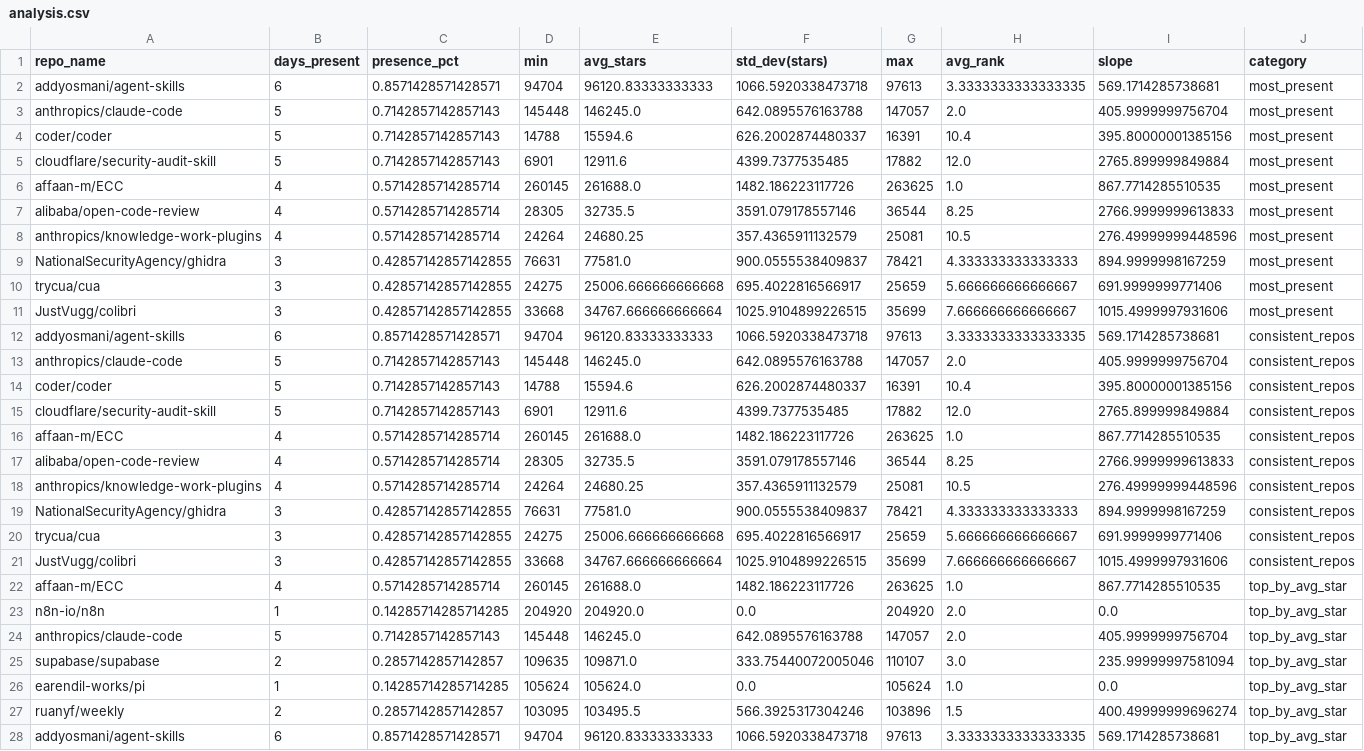
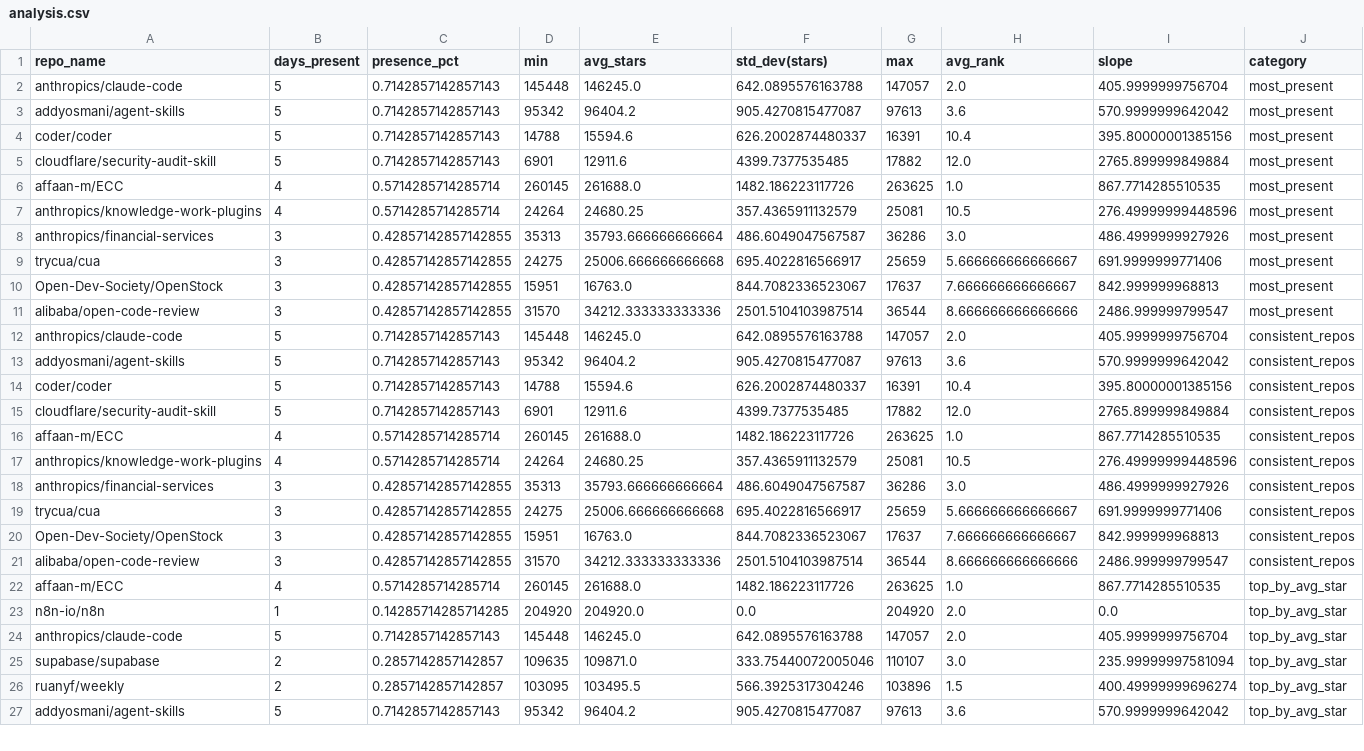
Before and after one commit to Sushil-Kumar-Sahoo/github_trending_tracker, a CSV file: outputs/analysis.csv, drawn as a sheet; only a part is shown; the diff covers the shown part only.

```diff
--- a/outputs/analysis.csv
+++ b/outputs/analysis.csv
@@ -1,4 +1,4 @@
 repo_name,days_present,presence_pct,min,avg_stars,std_dev(stars),max,avg_rank,slope,category
-addyosmani/agent-skills,6,0.8571428571428571,94704,96120.83333333333,1066.5920338473718,97613,3.3333333333333335,569.1714285738681,most_present
 anthropics/claude-code,5,0.7142857142857143,145448,146245.0,642.0895576163788,147057,2.0,405.9999999756704,most_present
+addyosmani/agent-skills,5,0.7142857142857143,95342,96404.2,905.4270815477087,97613,3.6,570.9999999642042,most_present
 coder/coder,5,0.7142857142857143,14788,15594.6,626.2002874480337,16391,10.4,395.80000001385156,most_present
@@ -6,9 +6,9 @@ cloudflare/security-audit-skill,5,0.7142857142857143,6901,12911.6,4399.737753548
 affaan-m/ECC,4,0.5714285714285714,260145,261688.0,1482.186223117726,263625,1.0,867.7714285510535,most_present
-alibaba/open-code-review,4,0.5714285714285714,28305,32735.5,3591.079178557146,36544,8.25,2766.9999999613833,most_present
 anthropics/knowledge-work-plugins,4,0.5714285714285714,24264,24680.25,357.4365911132579,25081,10.5,276.49999999448596,most_present
-NationalSecurityAgency/ghidra,3,0.42857142857142855,76631,77581.0,900.0555538409837,78421,4.333333333333333,894.9999998167259,most_present
+anthropics/financial-services,3,0.42857142857142855,35313,35793.666666666664,486.6049047567587,36286,3.0,486.4999999927926,most_present
 trycua/cua,3,0.42857142857142855,24275,25006.666666666668,695.4022816566917,25659,5.666666666666667,691.9999999771406,most_present
-JustVugg/colibri,3,0.42857142857142855,33668,34767.666666666664,1025.9104899226515,35699,7.666666666666667,1015.4999997931606,most_present
-addyosmani/agent-skills,6,0.8571428571428571,94704,96120.83333333333,1066.5920338473718,97613,3.3333333333333335,569.1714285738681,consistent_repos
+Open-Dev-Society/OpenStock,3,0.42857142857142855,15951,16763.0,844.7082336523067,17637,7.666666666666667,842.999999968813,most_present
+alibaba/open-code-review,3,0.42857142857142855,31570,34212.333333333336,2501.5104103987514,36544,8.666666666666666,2486.999999799547,most_present
 anthropics/claude-code,5,0.7142857142857143,145448,146245.0,642.0895576163788,147057,2.0,405.9999999756704,consistent_repos
+addyosmani/agent-skills,5,0.7142857142857143,95342,96404.2,905.4270815477087,97613,3.6,570.9999999642042,consistent_repos
 coder/coder,5,0.7142857142857143,14788,15594.6,626.2002874480337,16391,10.4,395.80000001385156,consistent_repos
@@ -16,7 +16,7 @@ cloudflare/security-audit-skill,5,0.7142857142857143,6901,12911.6,4399.737753548
 affaan-m/ECC,4,0.5714285714285714,260145,261688.0,1482.186223117726,263625,1.0,867.7714285510535,consistent_repos
-alibaba/open-code-review,4,0.5714285714285714,28305,32735.5,3591.079178557146,36544,8.25,2766.9999999613833,consistent_repos
 anthropics/knowledge-work-plugins,4,0.5714285714285714,24264,24680.25,357.4365911132579,25081,10.5,276.49999999448596,consistent_repos
-NationalSecurityAgency/ghidra,3,0.42857142857142855,76631,77581.0,900.0555538409837,78421,4.333333333333333,894.9999998167259,consistent_repos
+anthropics/financial-services,3,0.42857142857142855,35313,35793.666666666664,486.6049047567587,36286,3.0,486.4999999927926,consistent_repos
 trycua/cua,3,0.42857142857142855,24275,25006.666666666668,695.4022816566917,25659,5.666666666666667,691.9999999771406,consistent_repos
-JustVugg/colibri,3,0.42857142857142855,33668,34767.666666666664,1025.9104899226515,35699,7.666666666666667,1015.4999997931606,consistent_repos
+Open-Dev-Society/OpenStock,3,0.42857142857142855,15951,16763.0,844.7082336523067,17637,7.666666666666667,842.999999968813,consistent_repos
+alibaba/open-code-review,3,0.42857142857142855,31570,34212.333333333336,2501.5104103987514,36544,8.666666666666666,2486.999999799547,consistent_repos
 affaan-m/ECC,4,0.5714285714285714,260145,261688.0,1482.186223117726,263625,1.0,867.7714285510535,top_by_avg_star
@@ -25,4 +25,3 @@ anthropics/claude-code,5,0.7142857142857143,145448,146245.0,642.0895576163788,14
 supabase/supabase,2,0.2857142857142857,109635,109871.0,333.75440072005046,110107,3.0,235.99999997581094,top_by_avg_star
-earendil-works/pi,1,0.14285714285714285,105624,105624.0,0.0,105624,1.0,0.0,top_by_avg_star
 ruanyf/weekly,2,0.2857142857142857,103095,103495.5,566.3925317304246,103896,1.5,400.49999999696274,top_by_avg_star
-addyosmani/agent-skills,6,0.8571428571428571,94704,96120.83333333333,1066.5920338473718,97613,3.3333333333333335,569.1714285738681,top_by_avg_star
+addyosmani/agent-skills,5,0.7142857142857143,95342,96404.2,905.4270815477087,97613,3.6,570.9999999642042,top_by_avg_star
```
Also changed, not shown: 1 added row and 7 edited cells elsewhere in this file, 2 other files.
